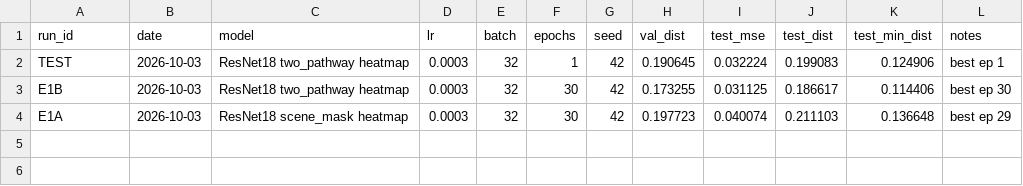
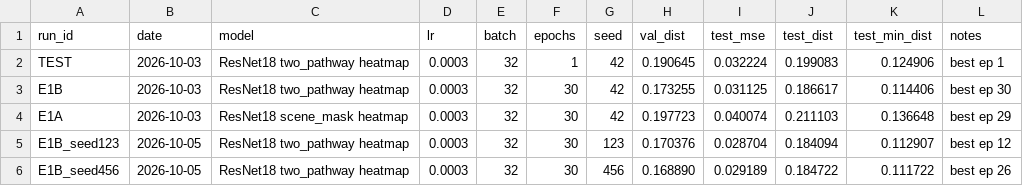
Before and after one commit to meetcodesX/GazeSense, a CSV file: experiments/log.csv, drawn as a sheet; the diff names each change by its address in the sheet, - before the commit and + after, or states it on an @@ line.

Commit message:
exp: add multi-seed E1B results

```diff
--- a/experiments/log.csv
+++ b/experiments/log.csv
+row 5: E1B_seed123 | 2026-10-05 | ResNet18 two_pathway heatmap | 0.0003 | 32 | 30 | 123 | 0.170376 | 0.028704 | 0.184094 | 0.112907 | best ep 12
+row 6: E1B_seed456 | 2026-10-05 | ResNet18 two_pathway heatmap | 0.0003 | 32 | 30 | 456 | 0.168890 | 0.029189 | 0.184722 | 0.111722 | best ep 26
```
